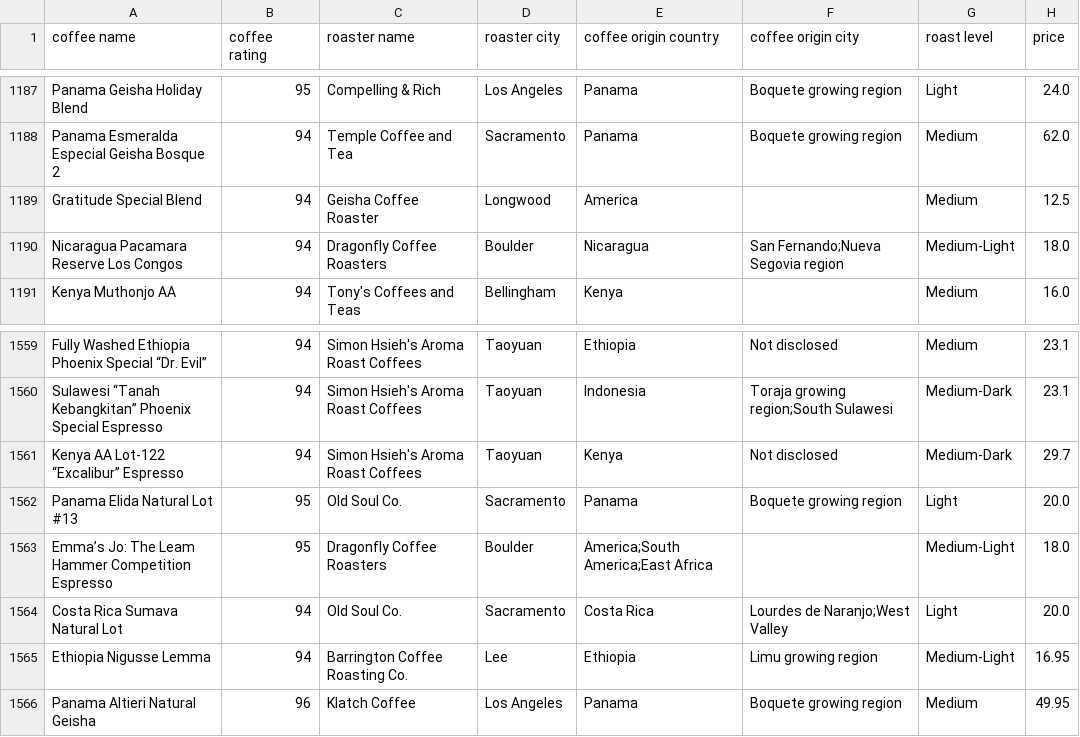
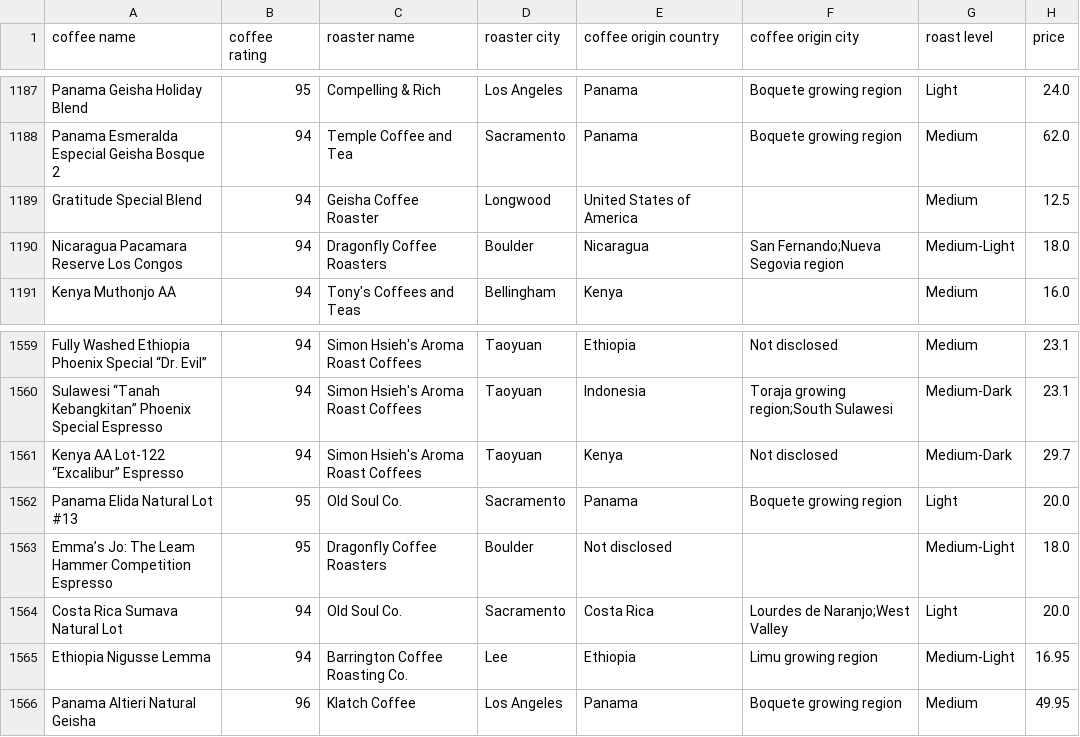
Before and after one commit to wingylui/Coffee_Trading, a CSV file: Dataset/top_quality_coffee.csv, drawn as a sheet; only a part is shown, gaps mark what is left out; the diff covers the shown part only; the diff names each change by its address in the sheet, - before the commit and + after, or states it on an @@ line.

```diff
--- a/Dataset/top_quality_coffee.csv
+++ b/Dataset/top_quality_coffee.csv
-E1189 (coffee origin country): America
+E1189 (coffee origin country): United States of America
-E1563 (coffee origin country): America;South America;East Africa
+E1563 (coffee origin country): Not disclosed
```
Also changed, not shown: 5 edited cells elsewhere in this file, 7 other files.
